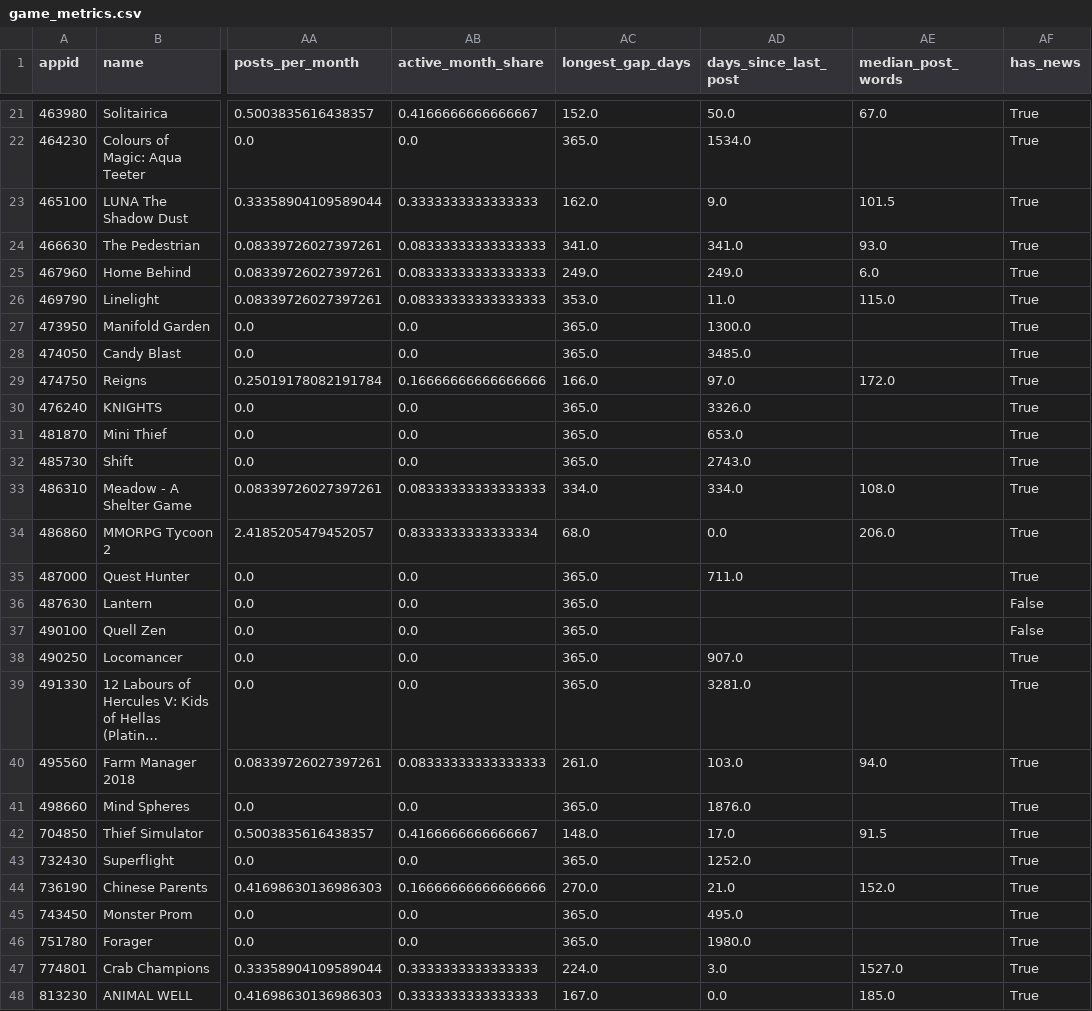
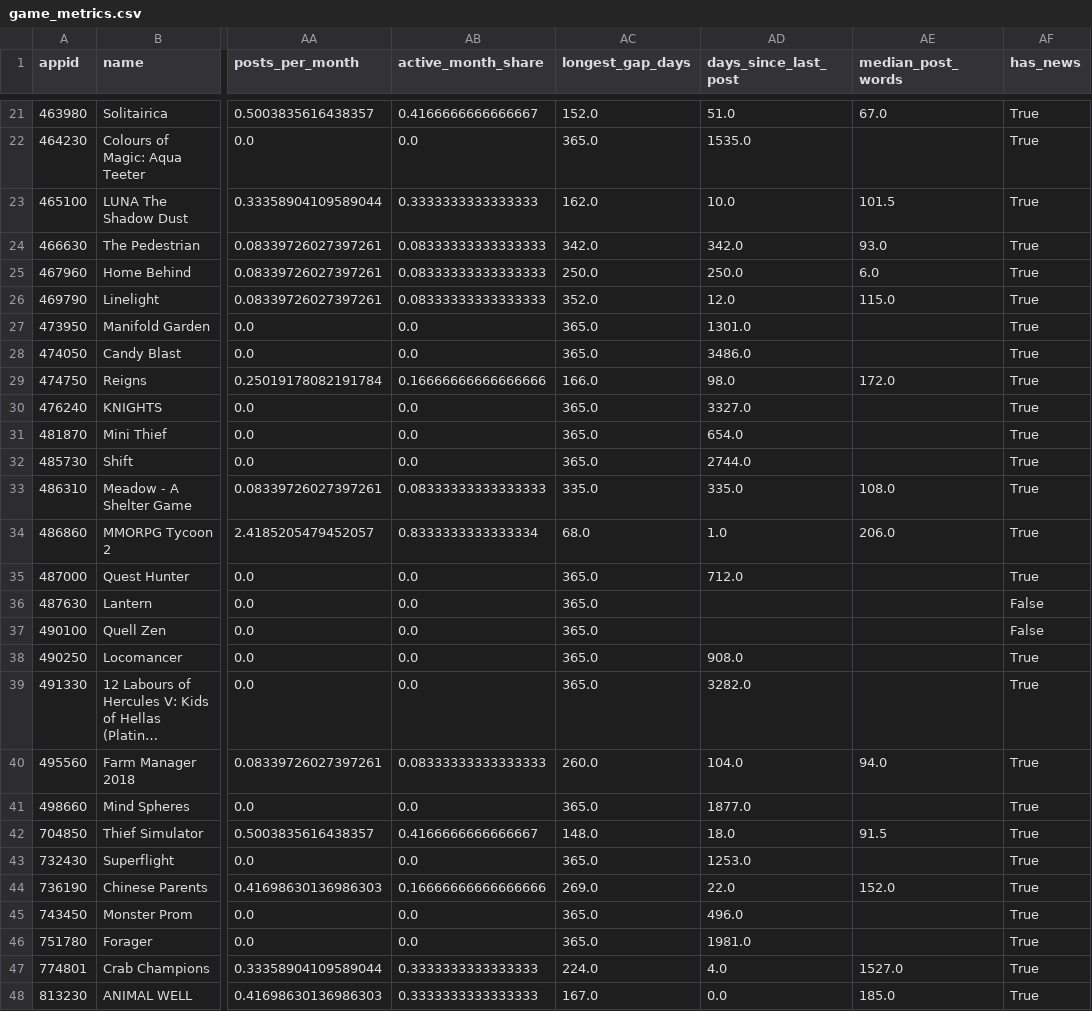
Before and after one commit to AngelicaRuizPreciado/steam-dataAnalysis, a CSV file: data/processed/game_metrics.csv, drawn as a sheet; only a part is shown, gaps mark what is left out; long unchanged cells end in …; the diff covers the shown part only; the diff names each change by its address in the sheet, - before the commit and + after, or states it on an @@ line.

```diff
--- a/data/processed/game_metrics.csv
+++ b/data/processed/game_metrics.csv
-AD21 (days_since_last_post): 50.0
+AD21 (days_since_last_post): 51.0
-AD22 (days_since_last_post): 1534.0
+AD22 (days_since_last_post): 1535.0
-AD23 (days_since_last_post): 9.0
+AD23 (days_since_last_post): 10.0
-AC24 (longest_gap_days): 341.0
+AC24 (longest_gap_days): 342.0
-AD24 (days_since_last_post): 341.0
+AD24 (days_since_last_post): 342.0
-AC25 (longest_gap_days): 249.0
+AC25 (longest_gap_days): 250.0
-AD25 (days_since_last_post): 249.0
+AD25 (days_since_last_post): 250.0
-AC26 (longest_gap_days): 353.0
+AC26 (longest_gap_days): 352.0
-AD26 (days_since_last_post): 11.0
+AD26 (days_since_last_post): 12.0
-AD27 (days_since_last_post): 1300.0
+AD27 (days_since_last_post): 1301.0
-AD28 (days_since_last_post): 3485.0
+AD28 (days_since_last_post): 3486.0
-AD29 (days_since_last_post): 97.0
+AD29 (days_since_last_post): 98.0
-AD30 (days_since_last_post): 3326.0
+AD30 (days_since_last_post): 3327.0
-AD31 (days_since_last_post): 653.0
+AD31 (days_since_last_post): 654.0
-AD32 (days_since_last_post): 2743.0
+AD32 (days_since_last_post): 2744.0
-AC33 (longest_gap_days): 334.0
+AC33 (longest_gap_days): 335.0
-AD33 (days_since_last_post): 334.0
+AD33 (days_since_last_post): 335.0
-AD34 (days_since_last_post): 0.0
+AD34 (days_since_last_post): 1.0
-AD35 (days_since_last_post): 711.0
+AD35 (days_since_last_post): 712.0
-AD38 (days_since_last_post): 907.0
+AD38 (days_since_last_post): 908.0
-AD39 (days_since_last_post): 3281.0
+AD39 (days_since_last_post): 3282.0
-AC40 (longest_gap_days): 261.0
+AC40 (longest_gap_days): 260.0
-AD40 (days_since_last_post): 103.0
+AD40 (days_since_last_post): 104.0
-AD41 (days_since_last_post): 1876.0
+AD41 (days_since_last_post): 1877.0
-AD42 (days_since_last_post): 17.0
+AD42 (days_since_last_post): 18.0
-AD43 (days_since_last_post): 1252.0
+AD43 (days_since_last_post): 1253.0
-AC44 (longest_gap_days): 270.0
+AC44 (longest_gap_days): 269.0
-AD44 (days_since_last_post): 21.0
+AD44 (days_since_last_post): 22.0
-AD45 (days_since_last_post): 495.0
+AD45 (days_since_last_post): 496.0
-AD46 (days_since_last_post): 1980.0
+AD46 (days_since_last_post): 1981.0
-AD47 (days_since_last_post): 3.0
+AD47 (days_since_last_post): 4.0
```
Also changed, not shown: 110 edited cells elsewhere in this file, 17 other files.
